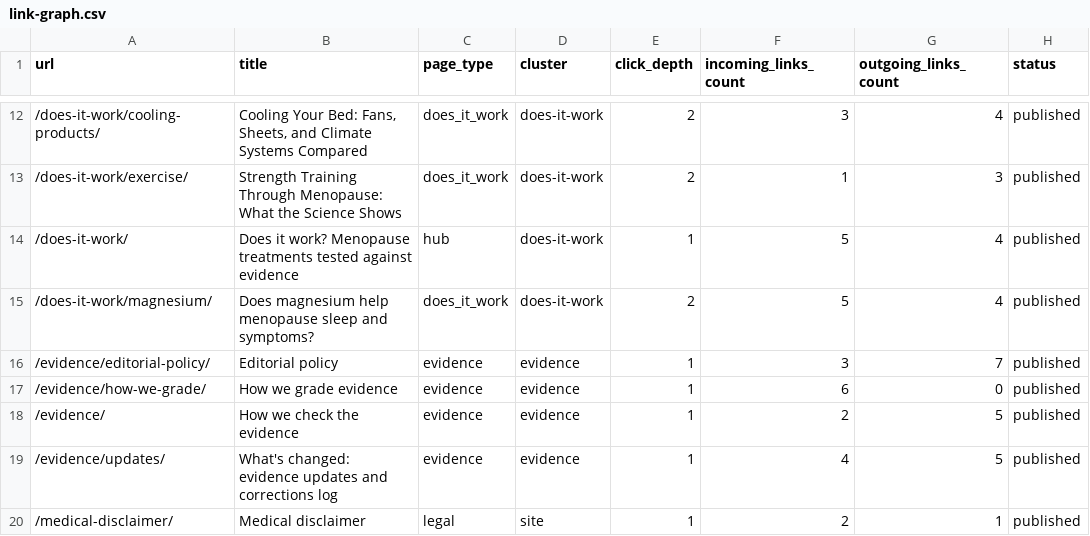
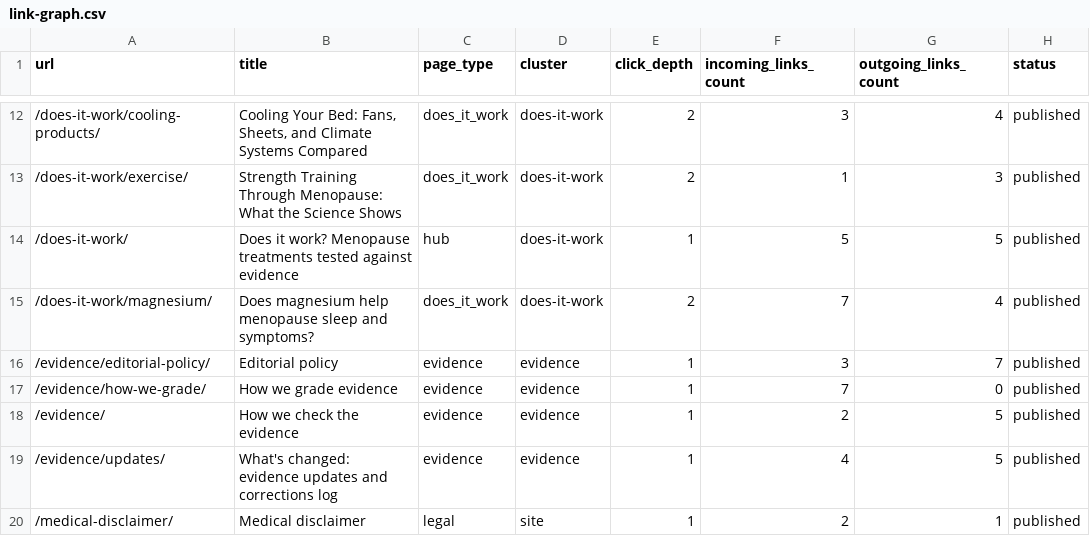
Before and after one commit to Bilalabbasid/women, a CSV file: reports/link-graph.csv, drawn as a sheet; only a part is shown, gaps mark what is left out; the diff covers the shown part only.

```diff
--- a/reports/link-graph.csv
+++ b/reports/link-graph.csv
@@ -13,6 +13,6 @@ url,title,page_type,cluster,click_depth,incoming_links_count,outgoing_links_coun
 "/does-it-work/exercise/","Strength Training Through Menopause: What the Science Shows","does_it_work","does-it-work",2,1,3,"published"
-"/does-it-work/","Does it work? Menopause treatments tested against evidence","hub","does-it-work",1,5,4,"published"
-"/does-it-work/magnesium/","Does magnesium help menopause sleep and symptoms?","does_it_work","does-it-work",2,5,4,"published"
+"/does-it-work/","Does it work? Menopause treatments tested against evidence","hub","does-it-work",1,5,5,"published"
+"/does-it-work/magnesium/","Does magnesium help menopause sleep and symptoms?","does_it_work","does-it-work",2,7,4,"published"
 "/evidence/editorial-policy/","Editorial policy","evidence","evidence",1,3,7,"published"
-"/evidence/how-we-grade/","How we grade evidence","evidence","evidence",1,6,0,"published"
+"/evidence/how-we-grade/","How we grade evidence","evidence","evidence",1,7,0,"published"
 "/evidence/","How we check the evidence","evidence","evidence",1,2,5,"published"
```
Also changed, not shown: 4 added rows and 10 edited cells elsewhere in this file, content/_plan/keyword-map.csv, 32 other files.
